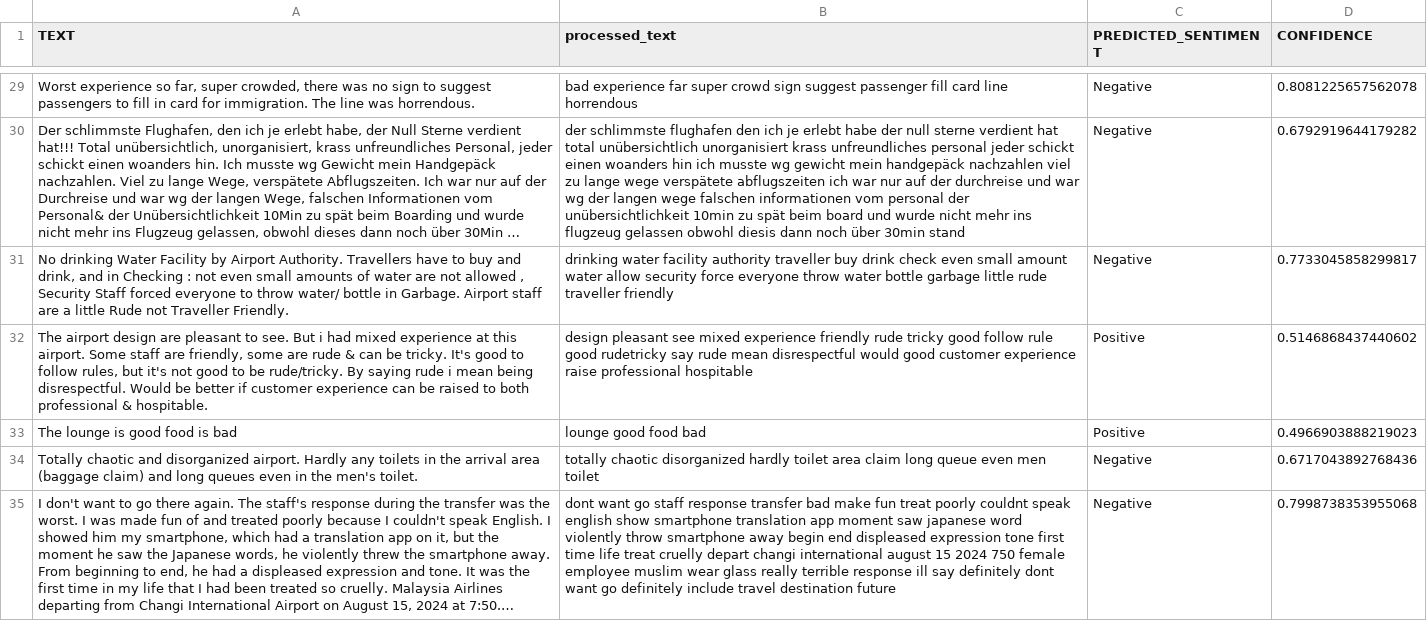
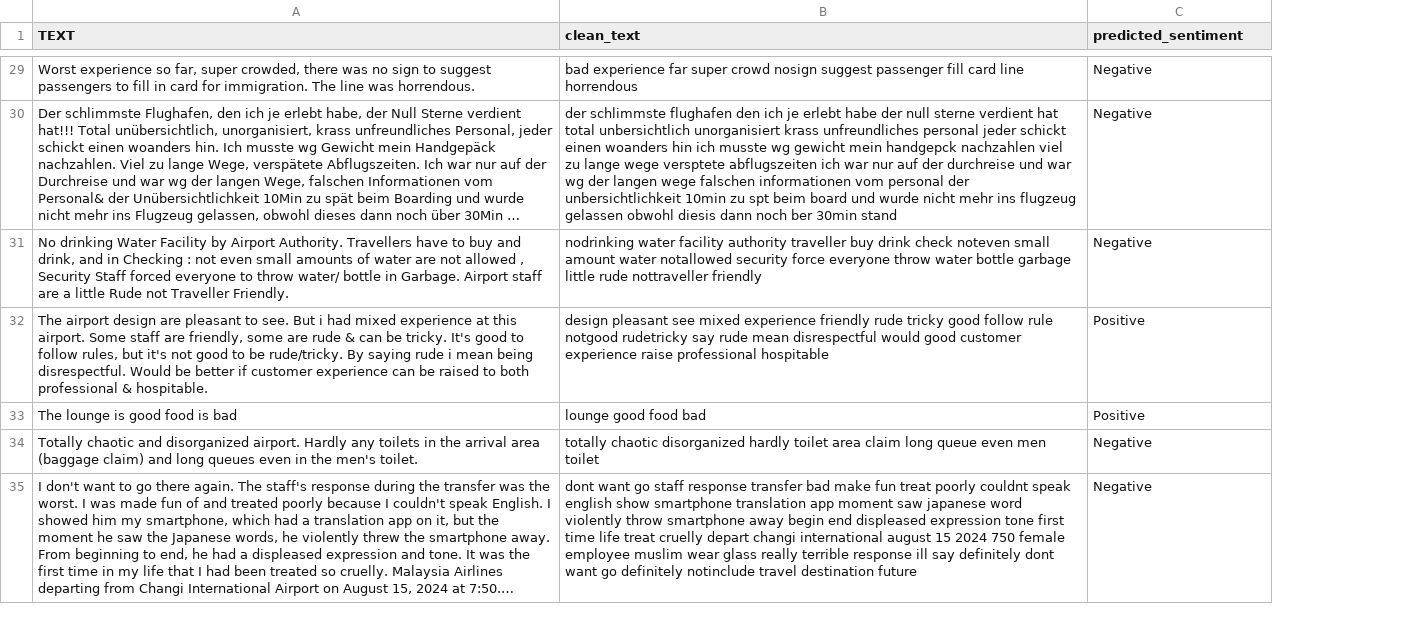
Before and after one commit to frhizzah/mahb-sentiment-analyzer, a CSV file: unlabeled_predictions.csv, drawn as a sheet; only a part is shown, gaps mark what is left out; long unchanged cells end in …; the diff covers the shown part only; the diff names each change by its address in the sheet, - before the commit and + after, or states it on an @@ line.

```diff
--- a/unlabeled_predictions.csv
+++ b/unlabeled_predictions.csv
-column D (CONFIDENCE), rows 29-35: 0.8081225657562078 | 0.6792919644179282 | 0.7733045858299817 | 0.5146868437440602 | 0.4966903888219023 | 0.6717043892768436 | 0.7998738353955068
-B1: processed_text
+B1: clean_text
-C1: PREDICTED_SENTIMENT
+C1: predicted_sentiment
-B29 (clean_text): …super crowd sign suggest passenger…
+B29 (clean_text): …super crowd nosign suggest passenger…
-B30 (clean_text): …hat total unübersichtlich unorganisiert krass unfreundliches personal jeder schickt einen woanders hin ich musste wg gewicht mein handgepäck nachzahlen viel zu lange wege verspätete abflugszeiten ich war nur auf der durchreise und war wg der langen wege falschen informationen vom personal der unübersichtlichkeit 10min zu spät beim board und wurde nicht mehr ins flugzeug gelassen obwohl diesis dann noch über 30min stand
+B30 (clean_text): …hat total unbersichtlich unorganisiert krass unfreundliches personal jeder schickt einen woanders hin ich musste wg gewicht mein handgepck nachzahlen viel zu lange wege versptete abflugszeiten ich war nur auf der durchreise und war wg der langen wege falschen informationen vom personal der unbersichtlichkeit 10min zu spt beim board und wurde nicht mehr ins flugzeug gelassen obwohl diesis dann noch ber 30min stand
-B31 (clean_text): drinking water facility authority traveller buy drink check even small amount water allow security force everyone throw water bottle garbage little rude traveller friendly
+B31 (clean_text): nodrinking water facility authority traveller buy drink check noteven small amount water notallowed security force everyone throw water bottle garbage little rude nottraveller friendly
-B32 (clean_text): …follow rule good rudetricky say…
+B32 (clean_text): …follow rule notgood rudetricky say…
-B35 (clean_text): …go definitely include travel destination…
+B35 (clean_text): …go definitely notinclude travel destination…
```
Also changed, not shown: 46 edited cells elsewhere in this file, 3 other files.
